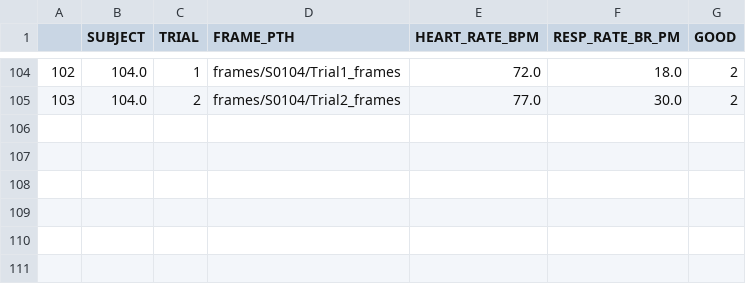
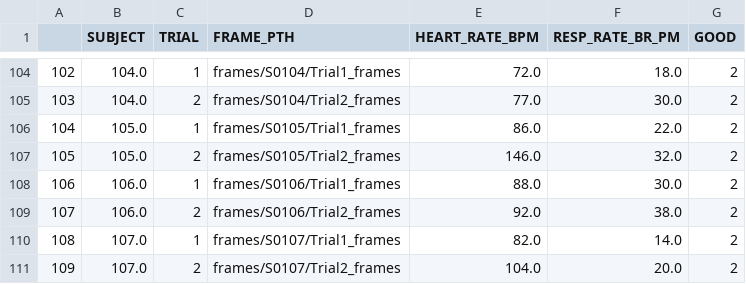
Before and after one commit to abarson/WePanic-DL, a CSV file: wepanic_collated_catalogue.csv, drawn as a sheet; only a part is shown, gaps mark what is left out.

Commit message:
update of metadata files and some scripts. 3 new subject datas added

```diff
--- a/wepanic_collated_catalogue.csv
+++ b/wepanic_collated_catalogue.csv
@@ -105 +105,7 @@
 103,104.0,2,frames/S0104/Trial2_frames,77.0,30.0,2
+104,105.0,1,frames/S0105/Trial1_frames,86.0,22.0,2
+105,105.0,2,frames/S0105/Trial2_frames,146.0,32.0,2
+106,106.0,1,frames/S0106/Trial1_frames,88.0,30.0,2
+107,106.0,2,frames/S0106/Trial2_frames,92.0,38.0,2
+108,107.0,1,frames/S0107/Trial1_frames,82.0,14.0,2
+109,107.0,2,frames/S0107/Trial2_frames,104.0,20.0,2
```
Also changed, not shown: DeepLearningClassData.csv, 3 other files.
